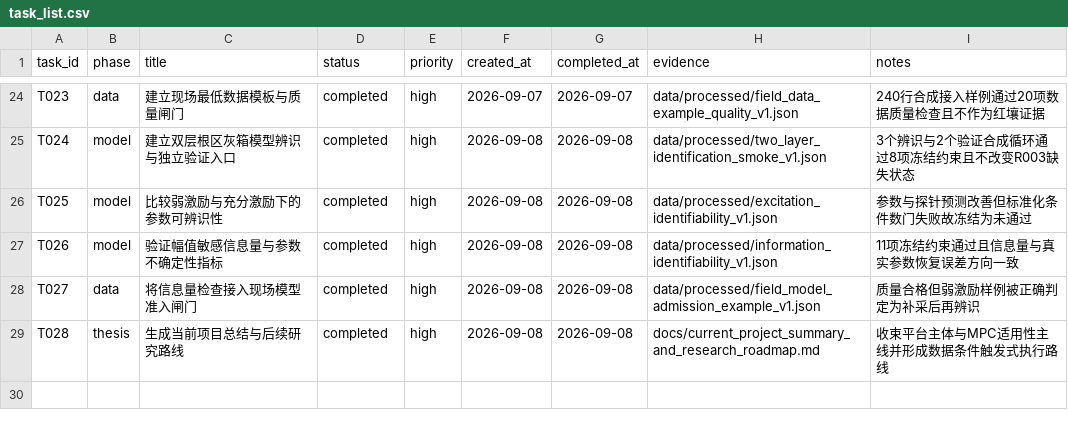
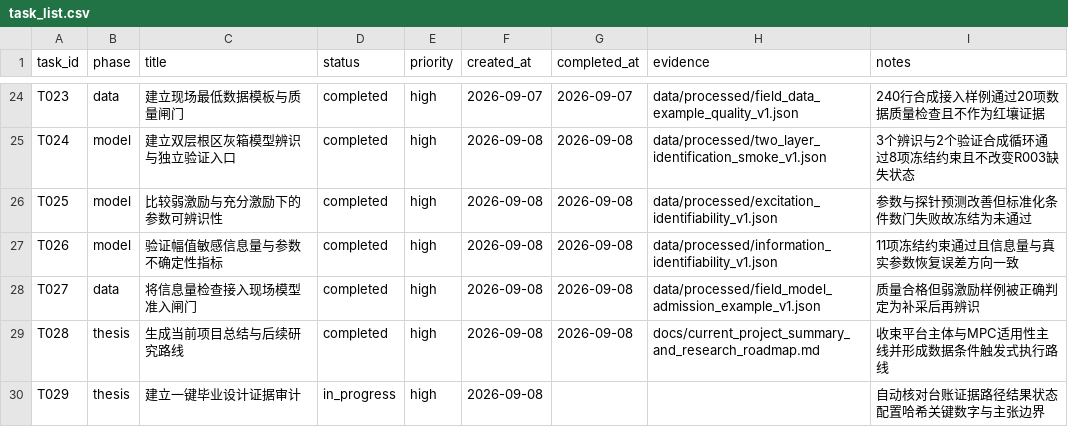
Before and after one commit to gzxxxxxx178-ship-it/greenhouse_rootzone_mpc, a CSV file: data/csv/task_list.csv, drawn as a sheet; only a part is shown, gaps mark what is left out.

Commit message:
freeze T029 thesis evidence audit

```diff
--- a/data/csv/task_list.csv
+++ b/data/csv/task_list.csv
@@ -29 +29,2 @@ T027,data,将信息量检查接入现场模型准入闸门,completed,high,2026-0
 T028,thesis,生成当前项目总结与后续研究路线,completed,high,2026-09-08,2026-09-08,docs/current_project_summary_and_research_roadmap.md,收束平台主体与MPC适用性主线并形成数据条件触发式执行路线
+T029,thesis,建立一键毕业设计证据审计,in_progress,high,2026-09-08,,,自动核对台账证据路径结果状态配置哈希关键数字与主张边界
```
Also changed, not shown: 6 other files.
